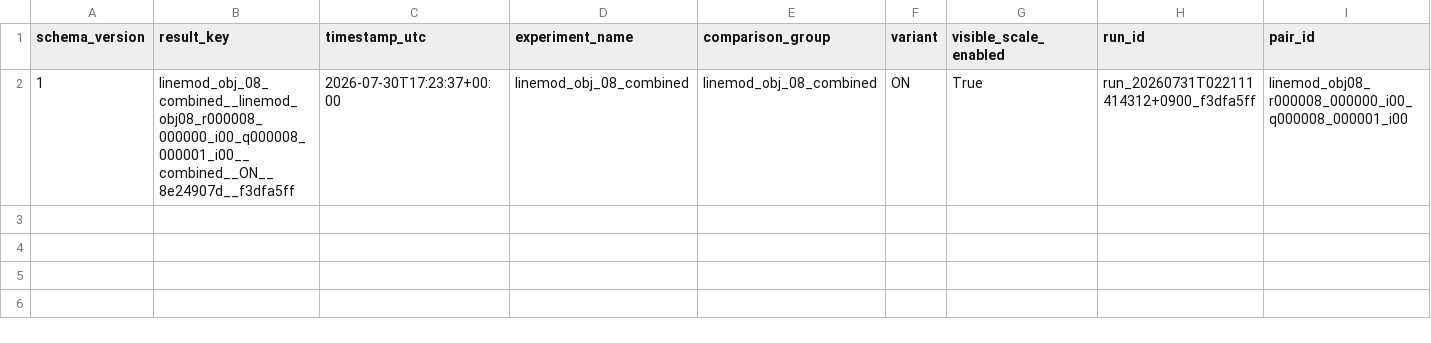
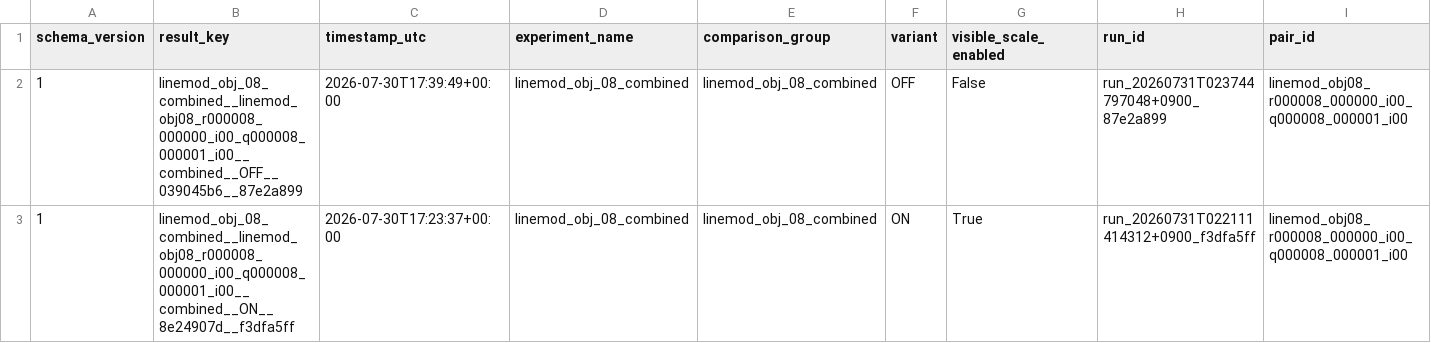
Before and after one commit to ppns01/co-pose, a CSV file: published_results/linemod_obj_08_combined/pair_results.csv, drawn as a sheet; only a part is shown; rows hold the shown columns only; the diff names each change by its address in the sheet, - before the commit and + after, or states it on an @@ line.

Commit message:
Add self-aligned mesh dGeDi diagnostic result

```diff
--- a/published_results/linemod_obj_08_combined/pair_results.csv
+++ b/published_results/linemod_obj_08_combined/pair_results.csv
+row 2: 1 | linemod_obj_08_combined__linemod_obj08_r000008_000000_i00_q000008_000001_i00__combined__OFF__039045b6__87e2a899 | 2026-07-30T17:39:49+00:00 | linemod_obj_08_combined | linemod_obj_08_combined | OFF | False | run_20260731T023744797048+0900_87e2a899 | linemod_obj08_r000008_000000_i00_q000008_000001_i00
```
Also changed, not shown: published_results/linemod_obj_08_combined/off_on_comparison.csv, 13 other files.
